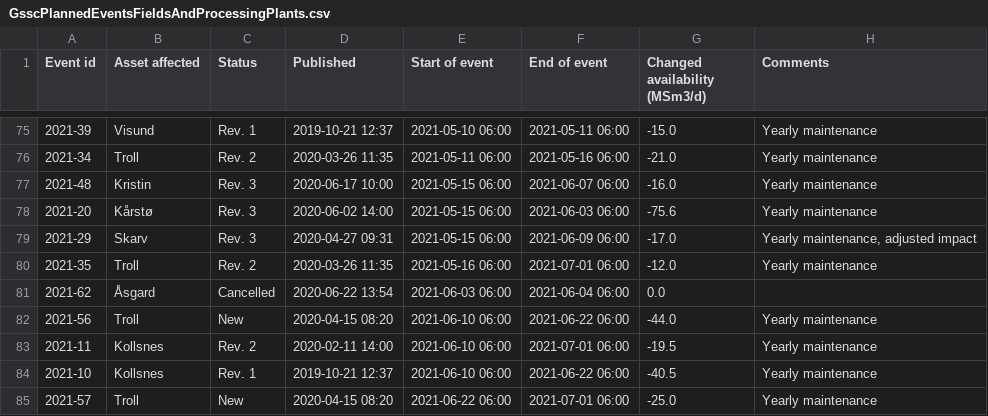
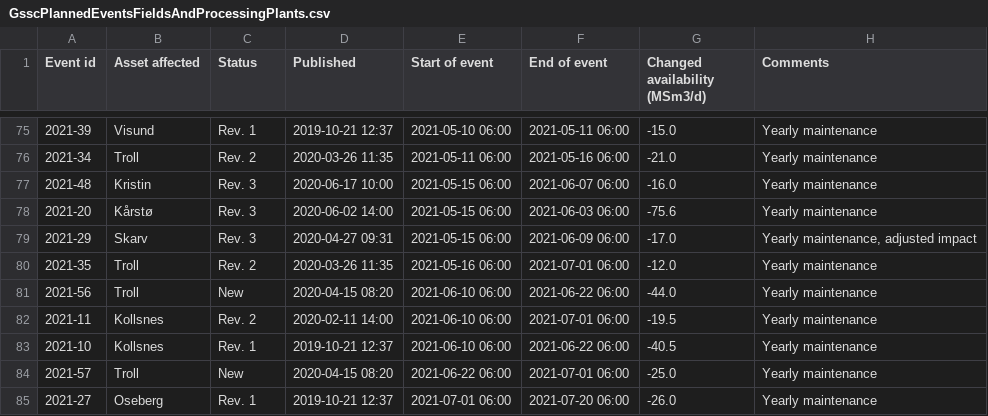
Before and after one commit to vangheq/GasData, a CSV file: data/GsscPlannedEventsFieldsAndProcessingPlants.csv, drawn as a sheet; only a part is shown, gaps mark what is left out; the shorter side is filled out with more unchanged rows.

```diff
--- a/data/GsscPlannedEventsFieldsAndProcessingPlants.csv
+++ b/data/GsscPlannedEventsFieldsAndProcessingPlants.csv
@@ -80,3 +80,2 @@ Event id,Asset affected,Status,Published,Start of event,End of event,Changed ava
 2021-35,Troll,Rev. 2,2020-03-26 11:35,2021-05-16 06:00,2021-07-01 06:00,-12.0,Yearly maintenance
-2021-62,Åsgard,Cancelled,2020-06-22 13:54,2021-06-03 06:00,2021-06-04 06:00,0.0,
 2021-56,Troll,New,2020-04-15 08:20,2021-06-10 06:00,2021-06-22 06:00,-44.0,Yearly maintenance
```
Also changed, not shown: 1 other file.
